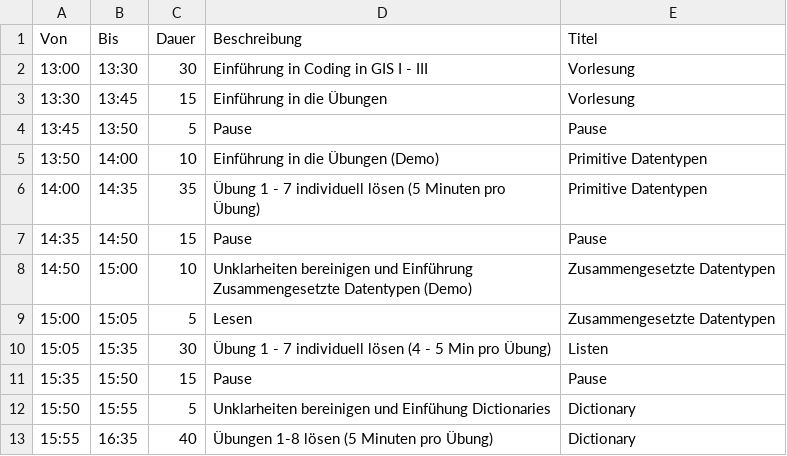
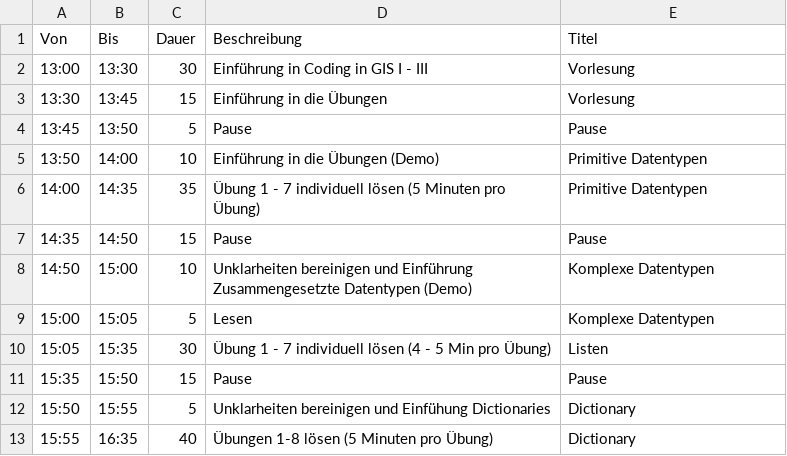
Before and after one commit to ratnavis/codingingis, a CSV file: unterrichtsplan.csv, drawn as a sheet.

```diff
--- a/unterrichtsplan.csv
+++ b/unterrichtsplan.csv
@@ -7,4 +7,4 @@ Von,Bis,Dauer,Beschreibung,Titel
 14:35,14:50,15,Pause,Pause
-14:50,15:00,10,Unklarheiten bereinigen und Einführung Zusammengesetzte Datentypen (Demo),Zusammengesetzte Datentypen
-15:00,15:05,5,Lesen,Zusammengesetzte Datentypen
+14:50,15:00,10,Unklarheiten bereinigen und Einführung Zusammengesetzte Datentypen (Demo),Komplexe Datentypen
+15:00,15:05,5,Lesen,Komplexe Datentypen
 15:05,15:35,30,Übung 1 - 7 individuell lösen (4 - 5 Min pro Übung),Listen
```
Also changed, not shown: 3 other files.
